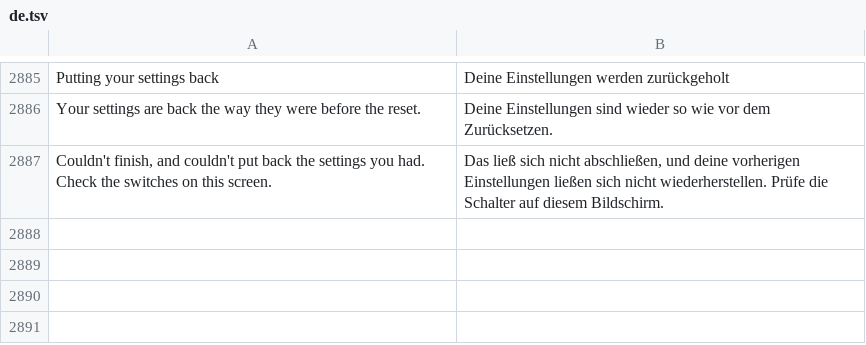
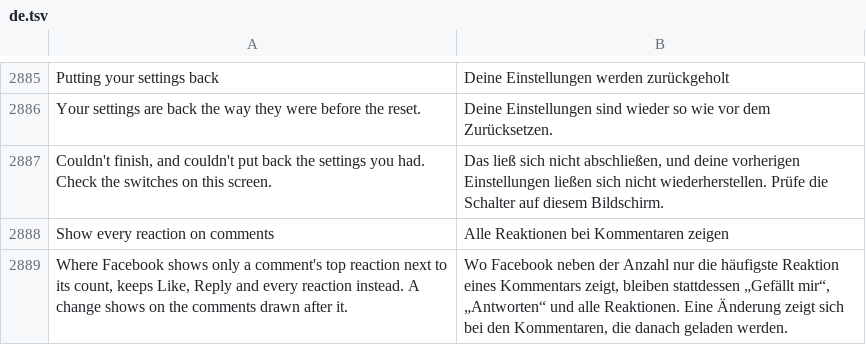
Before and after one commit to SysAdminDoc/HushFacebook, a TSV file: extensions/shared/library/src/main/l10n/de.tsv, drawn as a sheet; only a part is shown, gaps mark what is left out; the diff names each change by its address in the sheet, - before the commit and + after, or states it on an @@ line.

```diff
--- a/extensions/shared/library/src/main/l10n/de.tsv
+++ b/extensions/shared/library/src/main/l10n/de.tsv
+row 2888: Show every reaction on comments | Alle Reaktionen bei Kommentaren zeigen
+row 2889: Where Facebook shows only a comment's top reaction next to its count, keeps Like, Reply and every reaction instead. A change shows on the comments drawn after it. | Wo Facebook neben der Anzahl nur die häufigste Reaktion eines Kommentars zeigt, bleiben stattdessen „Gefällt mir“, „Antworten“ und alle Reaktionen. Eine Änderung zeigt sich bei den Kommentaren, die danach geladen werden.
```
Also changed, not shown: extensions/shared/library/src/main/l10n/es.tsv, extensions/shared/library/src/main/l10n/pt-rBR.tsv, 31 other files.
